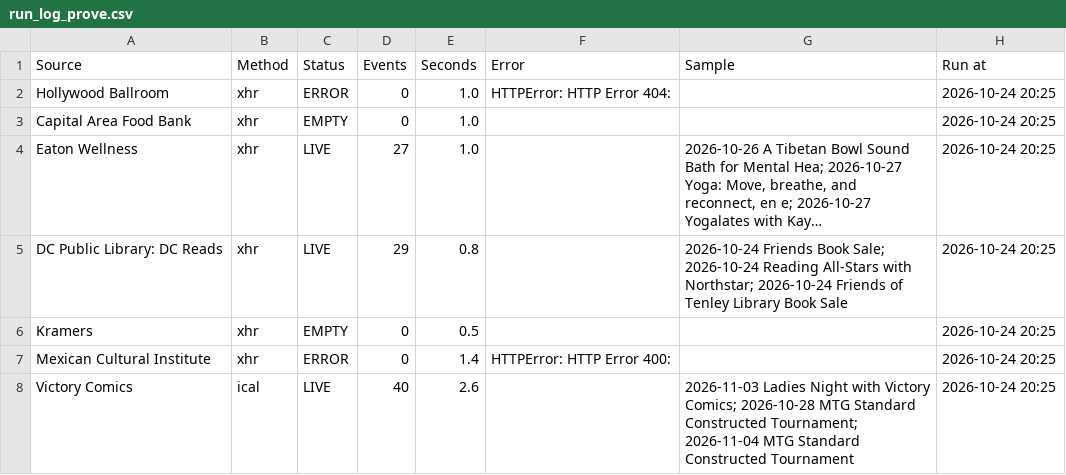
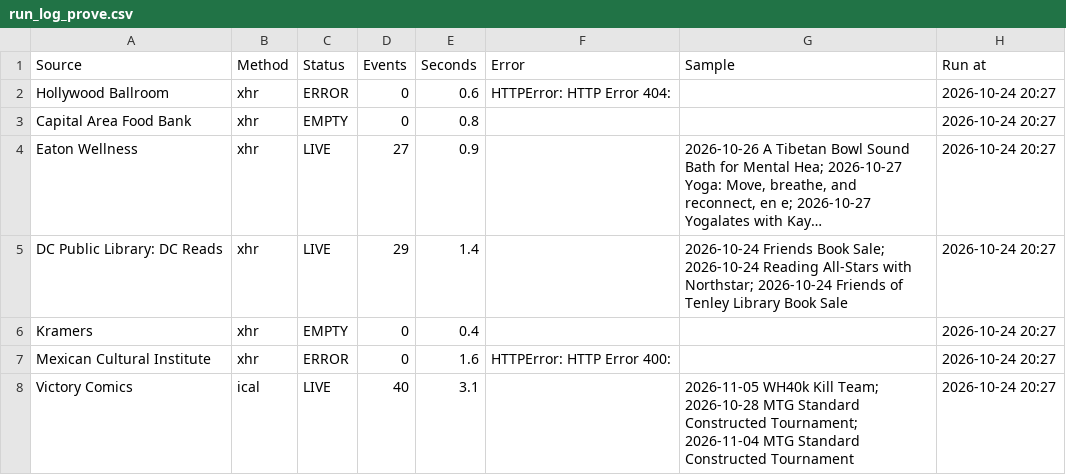
Before and after one commit to emanstof-png/event-feed, a CSV file: run_log_prove.csv, drawn as a sheet; long unchanged cells end in …; the diff names each change by its address in the sheet, - before the commit and + after, or states it on an @@ line.

```diff
--- a/run_log_prove.csv
+++ b/run_log_prove.csv
-E2 (Seconds): 1.0
+E2 (Seconds): 0.6
-H2:H8 (Run at): 2026-10-24 20:25
+H2:H8 (Run at): 2026-10-24 20:27
-E3 (Seconds): 1.0
+E3 (Seconds): 0.8
-E4 (Seconds): 1.0
+E4 (Seconds): 0.9
-E5 (Seconds): 0.8
+E5 (Seconds): 1.4
-E6 (Seconds): 0.5
+E6 (Seconds): 0.4
-E7 (Seconds): 1.4
+E7 (Seconds): 1.6
-E8 (Seconds): 2.6
+E8 (Seconds): 3.1
-G8 (Sample): 2026-11-03 Ladies Night with Victory Comics; 2026-10-28 MTG…
+G8 (Sample): 2026-11-05 WH40k Kill Team; 2026-10-28 MTG…
```
